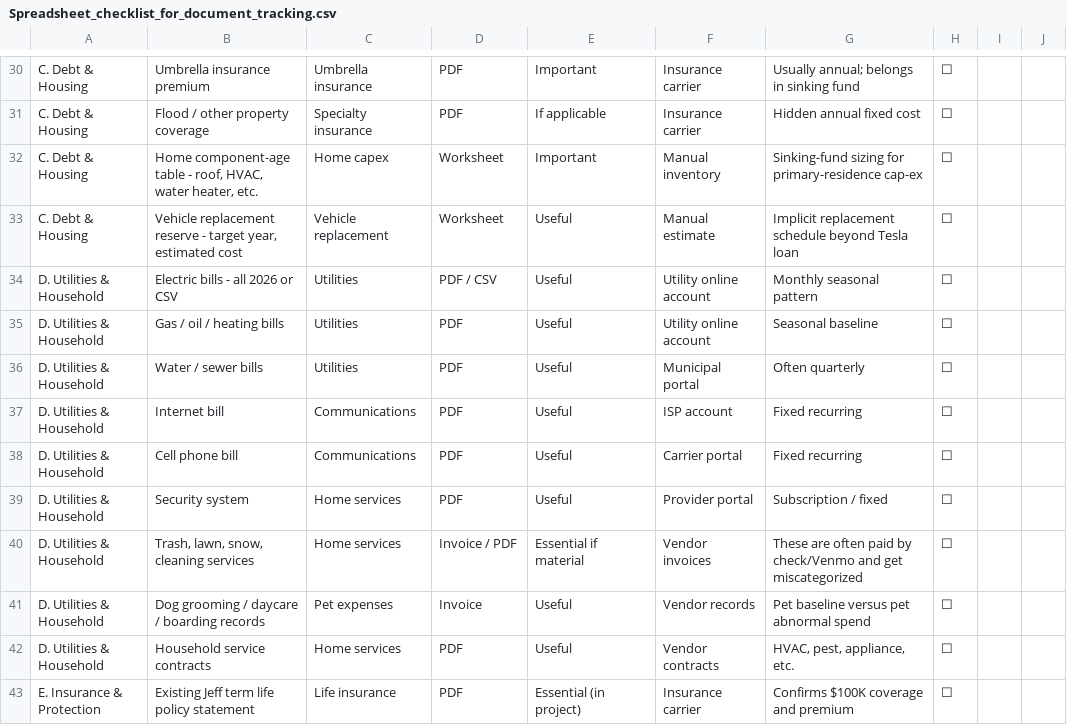
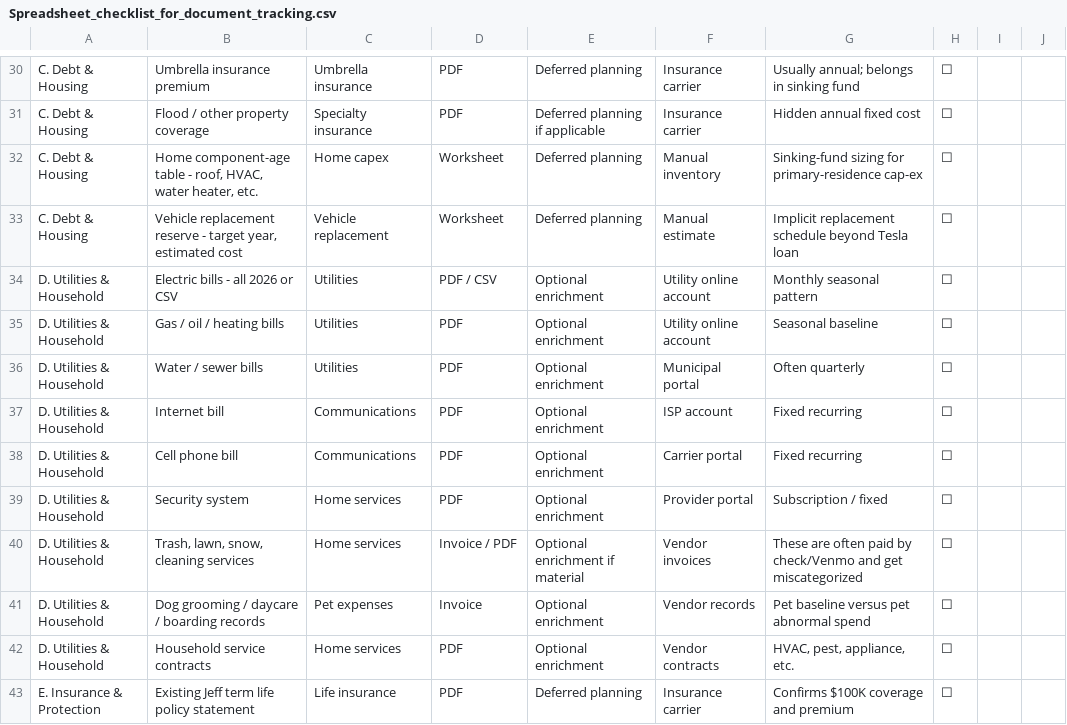
Before and after one commit to zekusmaximus/cashflow, a CSV file: docs/Spreadsheet_checklist_for_document_tracking.csv, drawn as a sheet; only a part is shown, gaps mark what is left out; the diff covers the shown part only; the diff names each change by its address in the sheet, - before the commit and + after, or states it on an @@ line.

```diff
--- a/docs/Spreadsheet_checklist_for_document_tracking.csv
+++ b/docs/Spreadsheet_checklist_for_document_tracking.csv
-E30: Important
+E30: Deferred planning
-E31: If applicable
+E31: Deferred planning if applicable
-E32: Important
+E32: Deferred planning
-E33: Useful
+E33: Deferred planning
-E34:E39: Useful
+E34:E39: Optional enrichment
-E40: Essential if material
+E40: Optional enrichment if material
-E41:E42: Useful
+E41:E42: Optional enrichment
-E43: Essential (in project)
+E43: Deferred planning
```
Also changed, not shown: 77 edited cells elsewhere in this file, 11 other files.
